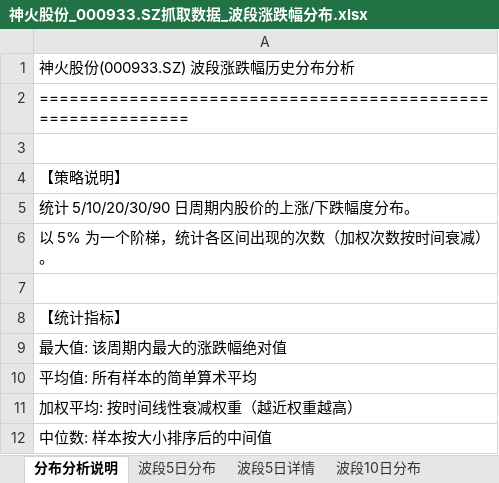
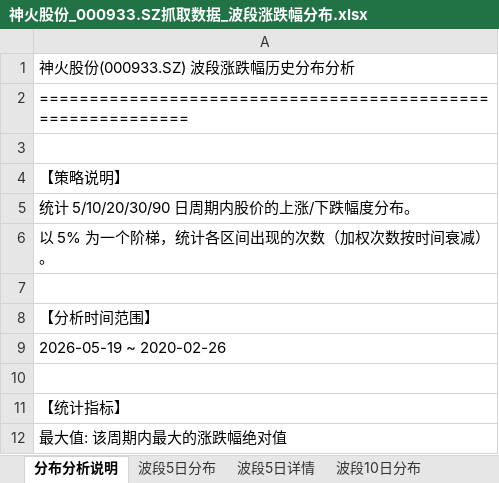
Before and after one commit to smalloneSAMA/stock_crawler, an Excel workbook: t_analysis/神火股份_000933.SZ抓取数据_波段涨跌幅分布.xlsx, sheet 分布分析说明, drawn as a sheet; only a part is shown; the shorter side is filled out with more unchanged rows; values as stored, in another font and other column widths than the file's, no borders; the diff names each change by its address in the sheet, - before the commit and + after, or states it on an @@ line.

```diff
--- a/t_analysis/神火股份_000933.SZ抓取数据_波段涨跌幅分布.xlsx (sheet 分布分析说明)
+++ b/t_analysis/神火股份_000933.SZ抓取数据_波段涨跌幅分布.xlsx (sheet 分布分析说明)
+row 7: (empty)
+row 8: 【分析时间范围】
+row 9: 2026-05-19 ~ 2020-02-26
```
Also changed, not shown: sheet 波段30日分布, sheet 波段90日分布, sheet 波段10日分布, sheet 波段5日分布, sheet 波段20日分布, data/神火股份_000933.SZ抓取数据.xlsx, t_analysis/神火股份_000933.SZ抓取数据_T策略分析.xlsx, 5 other files.
